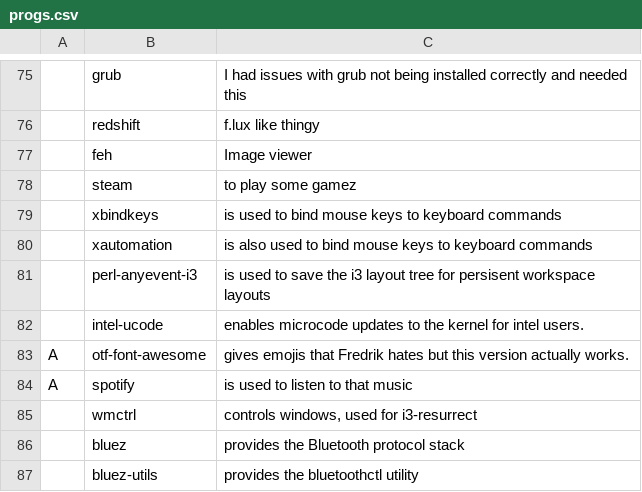
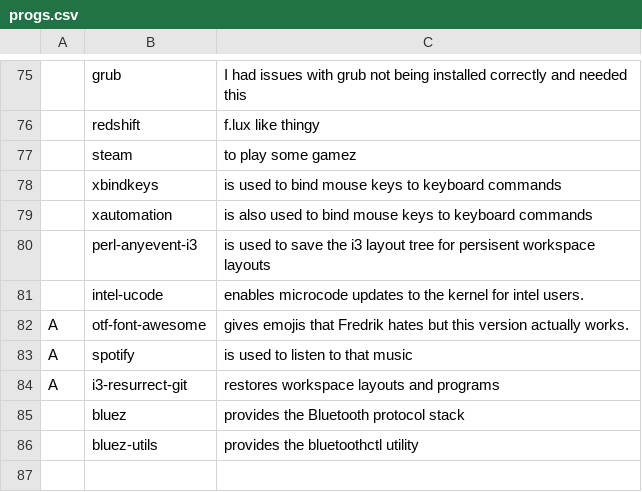
Before and after one commit to Frewacom/FARBS, a CSV file: archi3/progs.csv, drawn as a sheet; only a part is shown, gaps mark what is left out; removed rows and columns are numbered as before the commit, all else as after; the diff names each change by its address in the sheet, - before the commit and + after, or states it on an @@ line.

Commit message:
Added i3-resurrect

```diff
--- a/archi3/progs.csv
+++ b/archi3/progs.csv
-row 77:  | feh | Image viewer
-row 85:  | wmctrl | controls windows, used for i3-resurrect
+row 84: A | i3-resurrect-git | restores workspace layouts and programs
```
